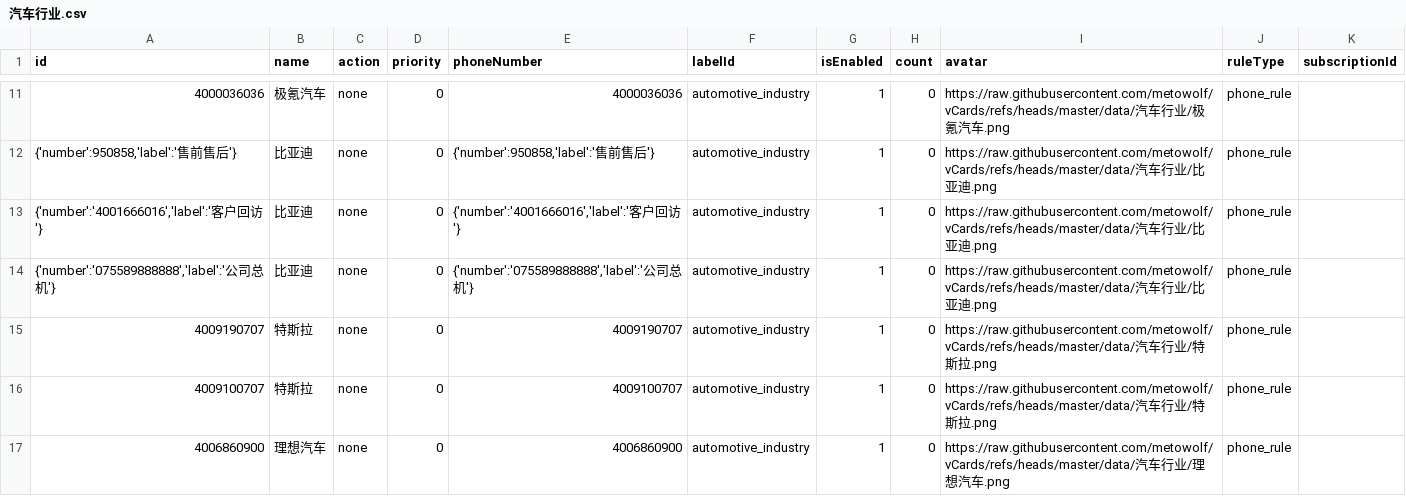
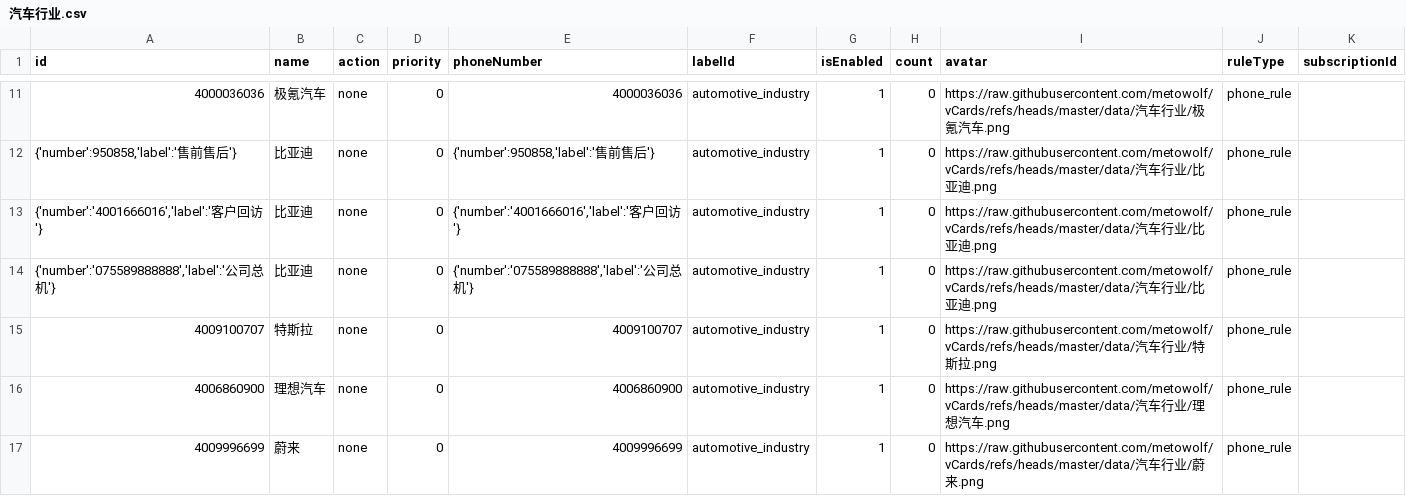
Before and after one commit to choicenew/yourcallrule, a CSV file: New/cn/汽车行业.csv, drawn as a sheet; only a part is shown, gaps mark what is left out; the shorter side is filled out with more unchanged rows; the diff names each change by its address in the sheet, - before the commit and + after, or states it on an @@ line.

```diff
--- a/New/cn/汽车行业.csv
+++ b/New/cn/汽车行业.csv
-row 15: 4009190707 | 特斯拉 | none | 0 | 4009190707 | automotive_industry | 1 | 0 | https://raw.githubusercontent.com/metowolf/vCards/refs/heads/master/data/汽车行业/特斯拉.png | phone_rule
```
Also changed, not shown: New/cn/金融银行.csv.
